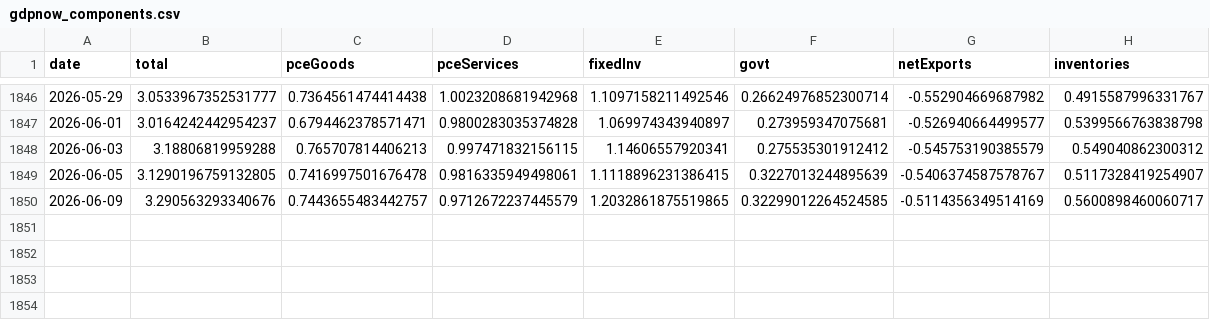
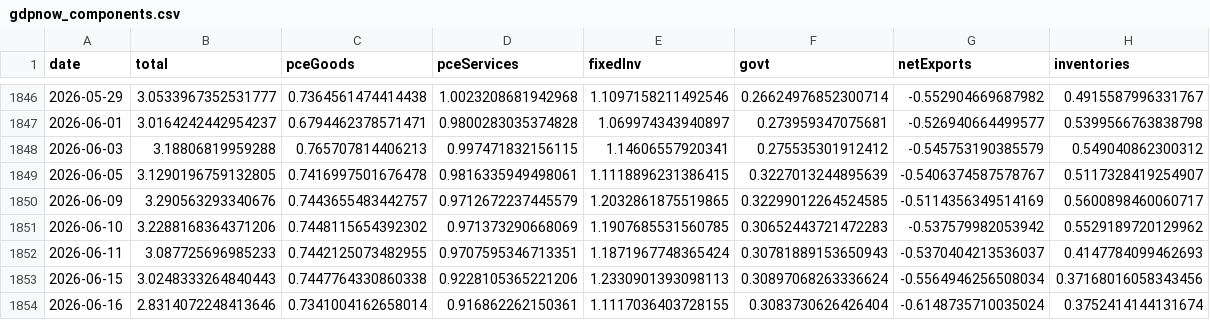
Before and after one commit to smallfishmacro-Git/macro-regime, a CSV file: data/cache/gdpnow_components.csv, drawn as a sheet; only a part is shown, gaps mark what is left out.

Commit message:
chore(data): daily ingest 2026-06-17
NORMAL/SLOWING · GDPNow 2.83 · NY 2.7

```diff
--- a/data/cache/gdpnow_components.csv
+++ b/data/cache/gdpnow_components.csv
@@ -1850 +1850,5 @@ date,total,pceGoods,pceServices,fixedInv,govt,netExports,inventories
 2026-06-09,3.290563293340676,0.7443655483442757,0.9712672237445579,1.2032861875519865,0.32299012264524585,-0.5114356349514169,0.5600898460060717
+2026-06-10,3.2288168364371206,0.7448115654392302,0.971373290668069,1.1907685531560785,0.30652443721472283,-0.537579982053942,0.5529189720129962
+2026-06-11,3.087725696985233,0.7442125073482955,0.9707595346713351,1.1871967748365424,0.30781889153650943,-0.5370404213536037,0.4147784099462693
+2026-06-15,3.0248333264840443,0.7447764330860338,0.9228105365221206,1.2330901393098113,0.30897068263336624,-0.5564946256508034,0.37168016058343456
+2026-06-16,2.8314072248413646,0.7341004162658014,0.916862262150361,1.1117036403728155,0.3083730626426404,-0.6148735710035024,0.3752414144131674
```
Also changed, not shown: 6 other files.
